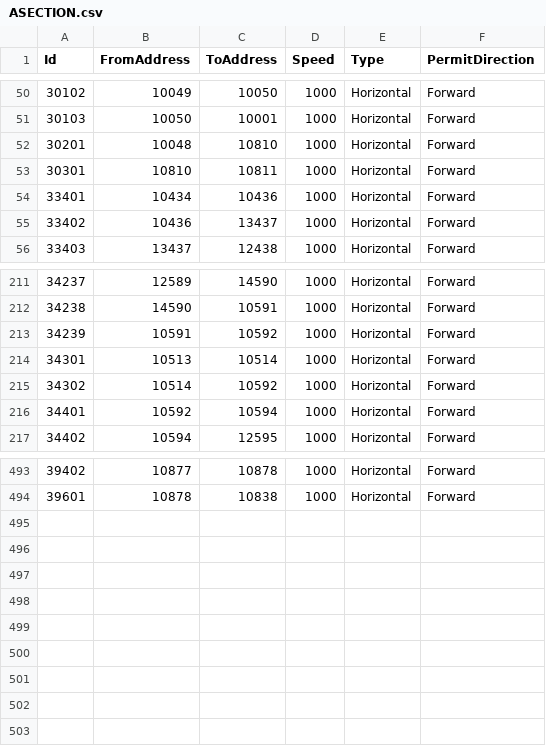
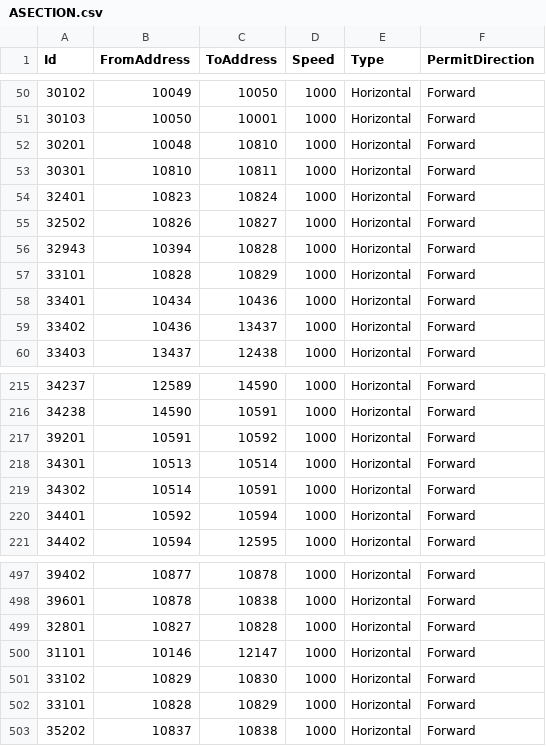
Before and after one commit to AK0-Leopard/OverheadHoistBuffer_ASE_K24, a CSV file: OverheadHoistBuffer_ASE_K24/BCWinForm/Config/ASE_K24/CSV/MapInfo/ASECTION.csv, drawn as a sheet; only a part is shown, gaps mark what is left out.

```diff
--- a/OverheadHoistBuffer_ASE_K24/BCWinForm/Config/ASE_K24/CSV/MapInfo/ASECTION.csv
+++ b/OverheadHoistBuffer_ASE_K24/BCWinForm/Config/ASE_K24/CSV/MapInfo/ASECTION.csv
@@ -53,2 +53,6 @@
 30301,10810,10811,1000,Horizontal,Forward
+32401,10823,10824,1000,Horizontal,Forward
+32502,10826,10827,1000,Horizontal,Forward
+32943,10394,10828,1000,Horizontal,Forward
+33101,10828,10829,1000,Horizontal,Forward
 33401,10434,10436,1000,Horizontal,Forward
@@ -212,5 +216,5 @@
 34238,14590,10591,1000,Horizontal,Forward
-34239,10591,10592,1000,Horizontal,Forward
+39201,10591,10592,1000,Horizontal,Forward
 34301,10513,10514,1000,Horizontal,Forward
-34302,10514,10592,1000,Horizontal,Forward
+34302,10514,10591,1000,Horizontal,Forward
 34401,10592,10594,1000,Horizontal,Forward
@@ -494 +498,6 @@
 39601,10878,10838,1000,Horizontal,Forward
+32801,10827,10828,1000,Horizontal,Forward
+31101,10146,12147,1000,Horizontal,Forward
+33102,10829,10830,1000,Horizontal,Forward
+33101,10828,10829,1000,Horizontal,Forward
+35202,10837,10838,1000,Horizontal,Forward
```
Also changed, not shown: OverheadHoistBuffer_ASE_K24/BCWinForm/Config/ASE_K24/CSV/MapInfo/AADDRESS.csv, 17 other files.
